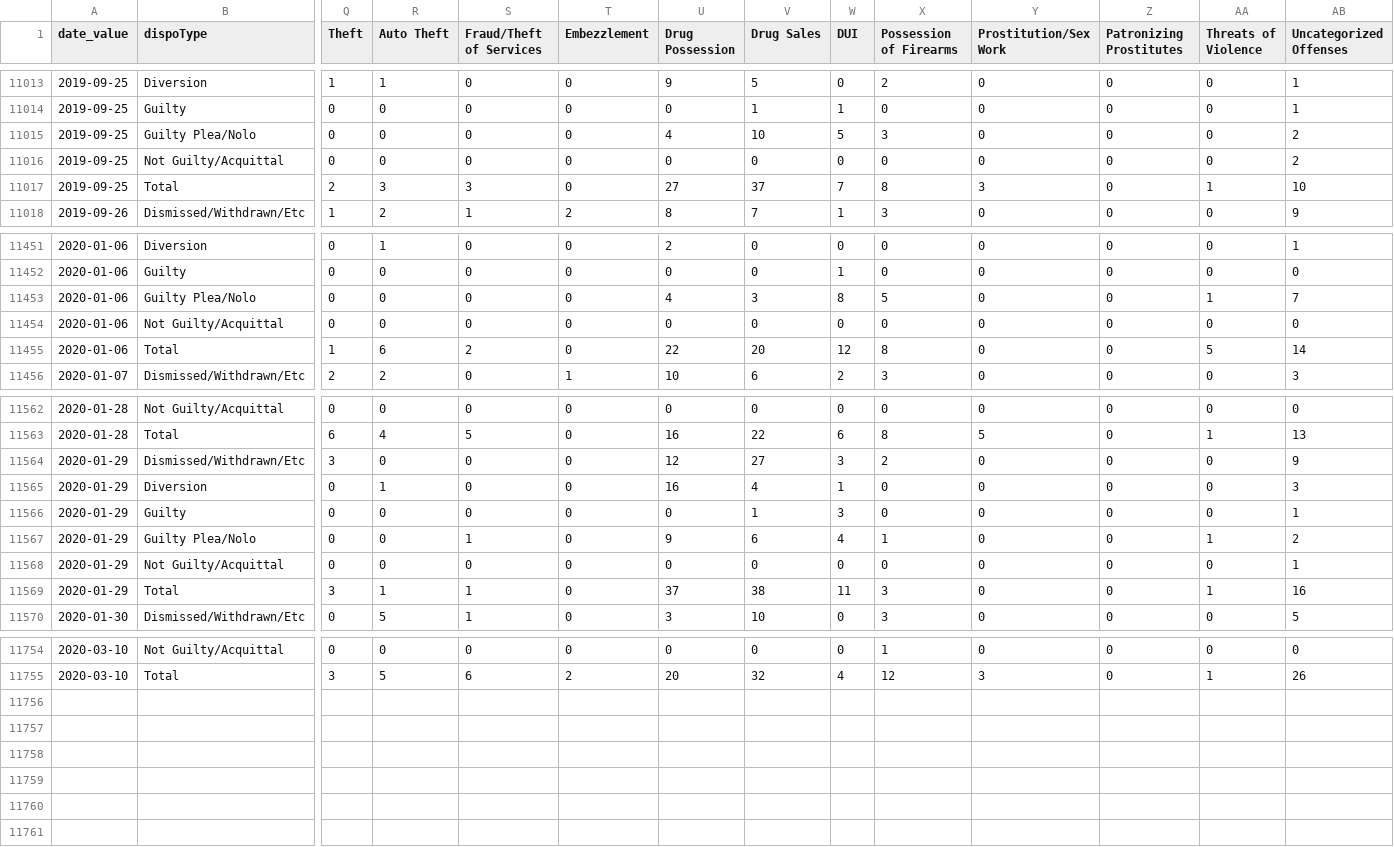
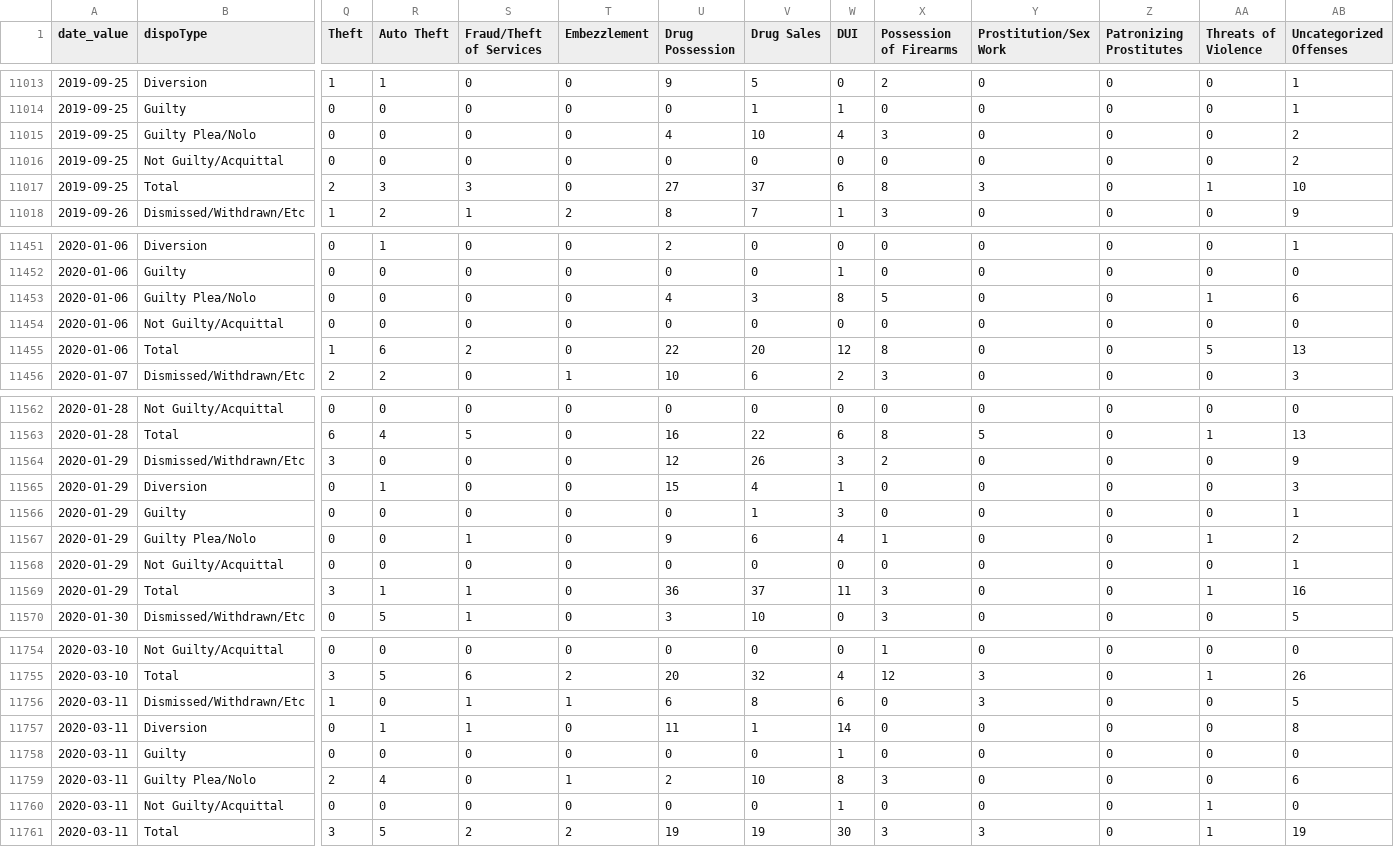
Before and after one commit to PhillyDistrictAttorneysOffice/phillydao-public-data, a CSV file: docs/data/case_outcomes_data_daily_citywide.csv, drawn as a sheet; only a part is shown, gaps mark what is left out; rows hold the shown columns only; the diff covers the shown part only; the diff names each change by its address in the sheet, - before the commit and + after, or states it on an @@ line.

```diff
--- a/docs/data/case_outcomes_data_daily_citywide.csv
+++ b/docs/data/case_outcomes_data_daily_citywide.csv
-W11015 (DUI): 5
+W11015 (DUI): 4
-W11017 (DUI): 7
+W11017 (DUI): 6
-AB11453 (Uncategorized Offenses): 7
+AB11453 (Uncategorized Offenses): 6
-AB11455 (Uncategorized Offenses): 14
+AB11455 (Uncategorized Offenses): 13
-V11564 (Drug Sales): 27
+V11564 (Drug Sales): 26
-U11565 (Drug Possession): 16
+U11565 (Drug Possession): 15
-U11569 (Drug Possession): 37
+U11569 (Drug Possession): 36
-V11569 (Drug Sales): 38
+V11569 (Drug Sales): 37
+row 11756: 2020-03-11 | Dismissed/Withdrawn/Etc | 1 | 0 | 1 | 1 | 6 | 8 | 6 | 0 | 3 | 0 | 0 | 5
+row 11757: 2020-03-11 | Diversion | 0 | 1 | 1 | 0 | 11 | 1 | 14 | 0 | 0 | 0 | 0 | 8
+row 11758: 2020-03-11 | Guilty | 0 | 0 | 0 | 0 | 0 | 0 | 1 | 0 | 0 | 0 | 0 | 0
+row 11759: 2020-03-11 | Guilty Plea/Nolo | 2 | 4 | 0 | 1 | 2 | 10 | 8 | 3 | 0 | 0 | 0 | 6
+row 11760: 2020-03-11 | Not Guilty/Acquittal | 0 | 0 | 0 | 0 | 0 | 0 | 1 | 0 | 0 | 0 | 1 | 0
+row 11761: 2020-03-11 | Total | 3 | 5 | 2 | 2 | 19 | 19 | 30 | 3 | 3 | 0 | 1 | 19
```
Also changed, not shown: 6 edited cells elsewhere in this file, docs/data/arrest_data_daily_citywide.csv, docs/data/charges_data_daily_citywide.csv, 42 other files.
